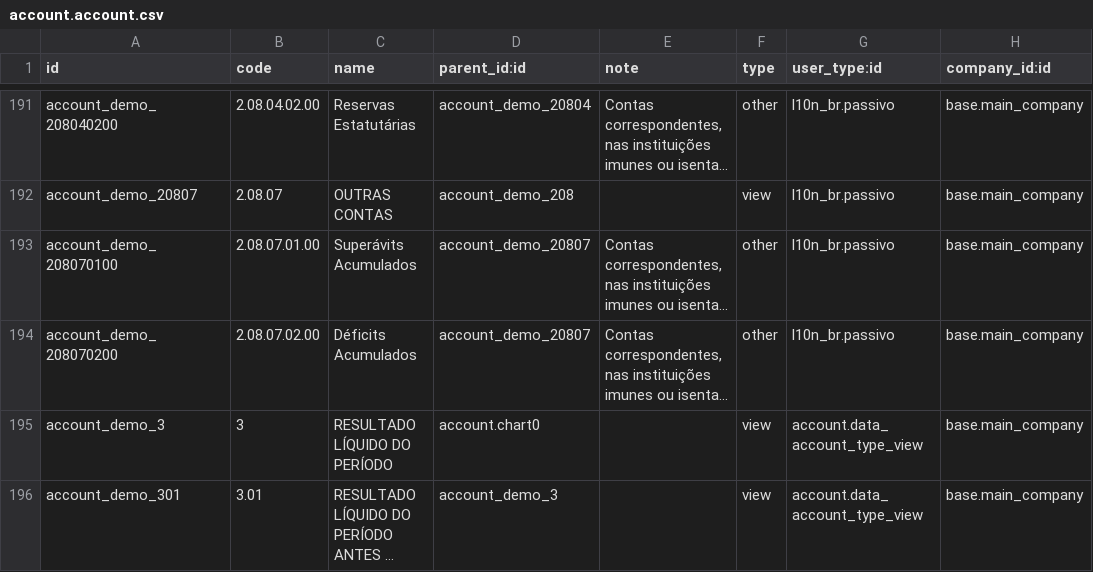
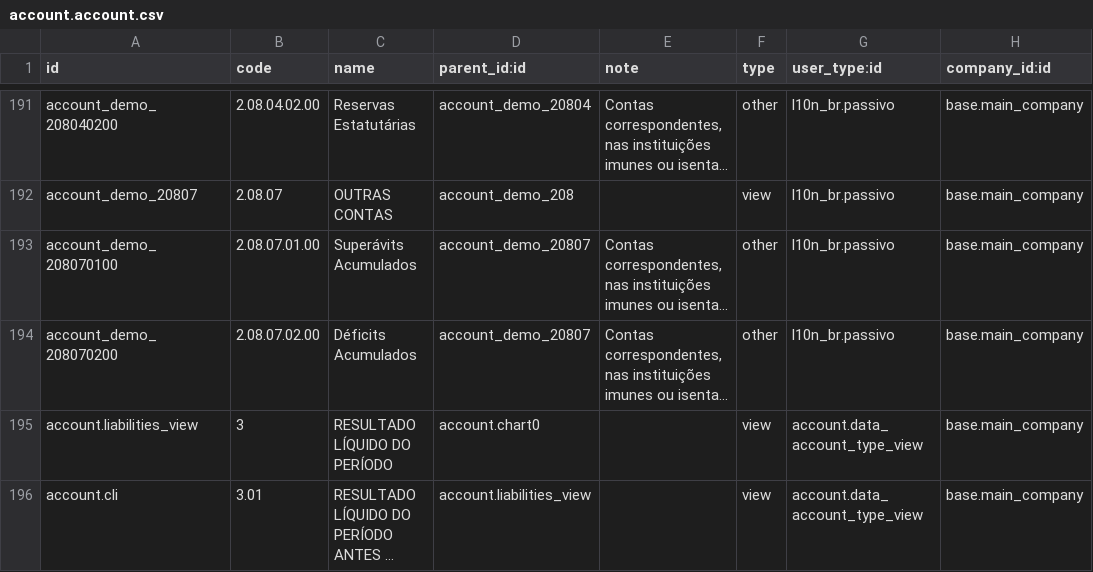
Before and after one commit to akretion/l10n_brazil, a CSV file: l10n_br_account/demo/account.account.csv, drawn as a sheet; only a part is shown, gaps mark what is left out; long unchanged cells end in …; the diff covers the shown part only; the diff names each change by its address in the sheet, - before the commit and + after, or states it on an @@ line.

Commit message:
update demo chart of account

```diff
--- a/l10n_br_account/demo/account.account.csv
+++ b/l10n_br_account/demo/account.account.csv
-A195 (id): account_demo_3
+A195 (id): account.liabilities_view
-A196 (id): account_demo_301
+A196 (id): account.cli
-D196 (parent_id:id): account_demo_3
+D196 (parent_id:id): account.liabilities_view
```
Also changed, not shown: 11 edited cells elsewhere in this file.
